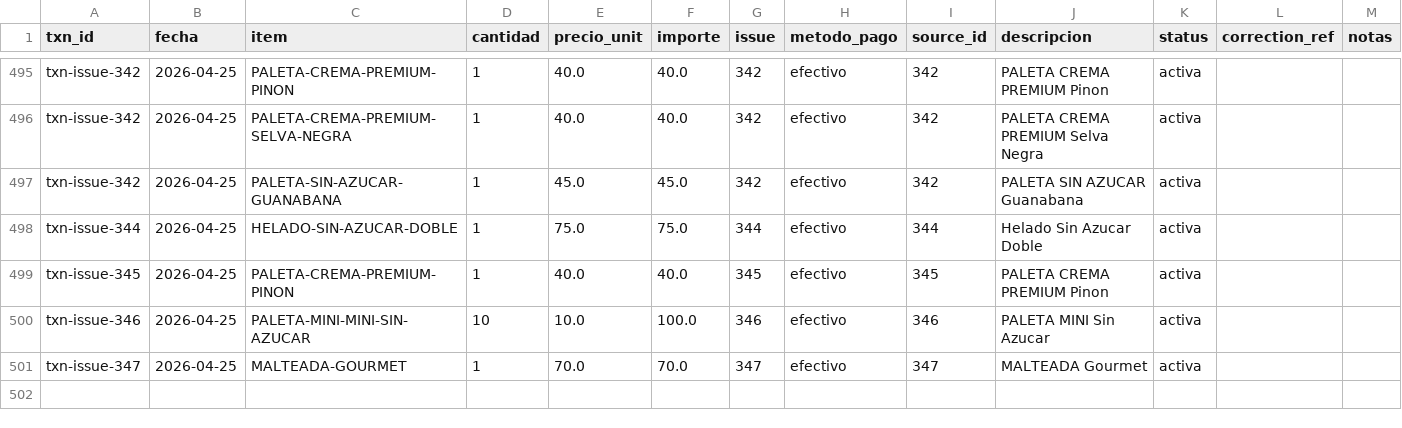
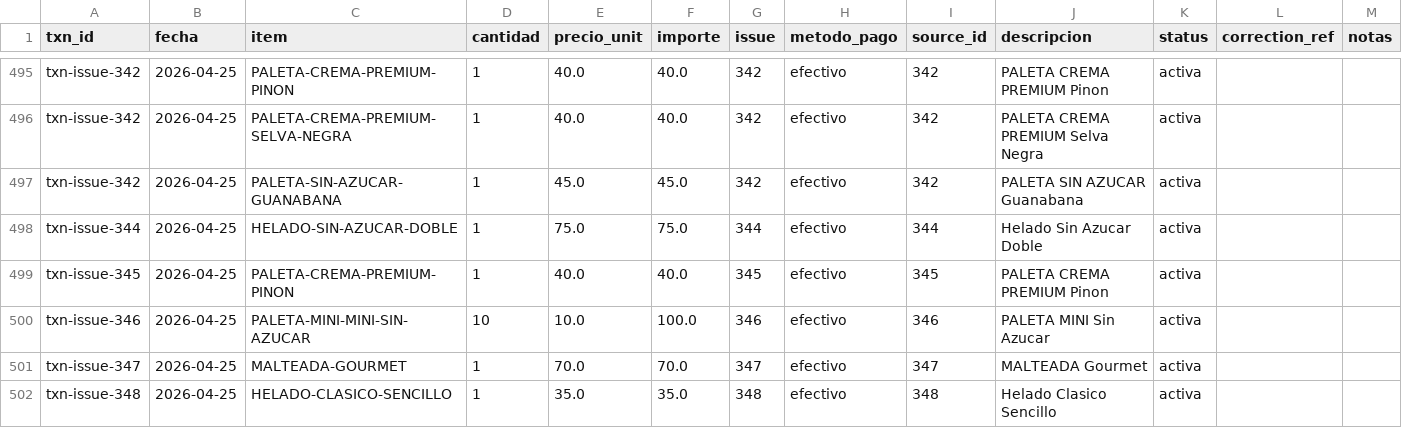
Before and after one commit to OswaldoCasillas/Ventas, a CSV file: docs/ventas_detalle.csv, drawn as a sheet; only a part is shown, gaps mark what is left out; the diff names each change by its address in the sheet, - before the commit and + after, or states it on an @@ line.

```diff
--- a/docs/ventas_detalle.csv
+++ b/docs/ventas_detalle.csv
+row 502: txn-issue-348 | 2026-04-25 | HELADO-CLASICO-SENCILLO | 1 | 35.0 | 35.0 | 348 | efectivo | 348 | Helado Clasico Sencillo | activa
```
Also changed, not shown: data/inventory.csv, data/processed_events.csv, 4 other files.
